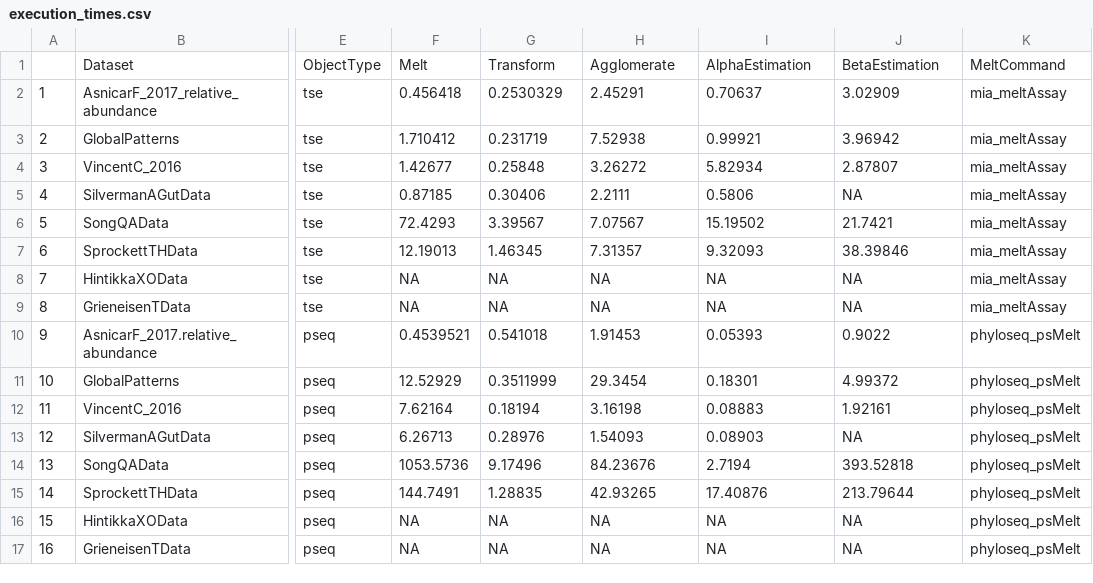
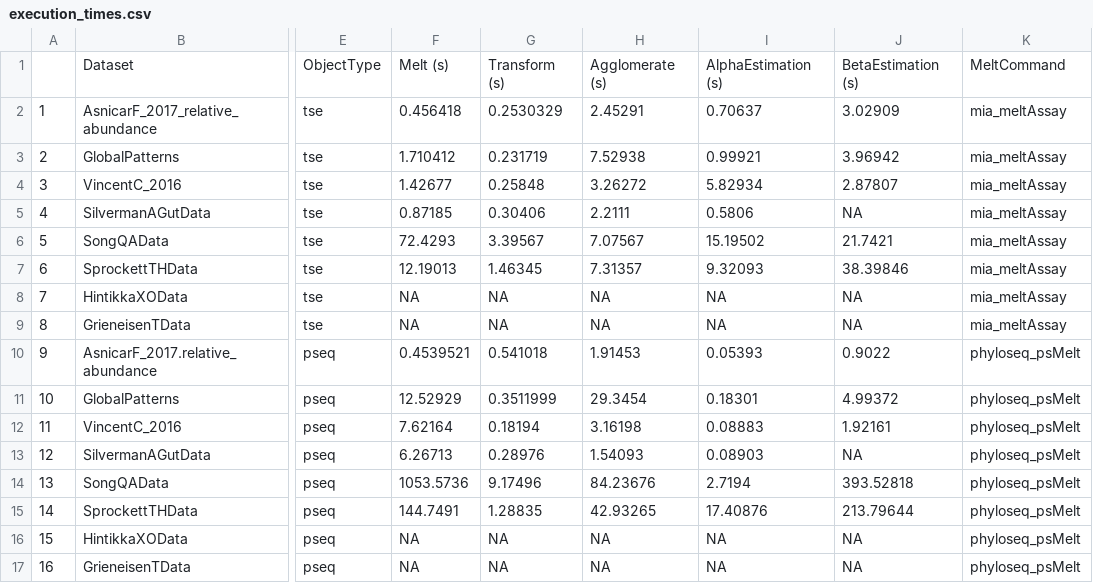
Before and after one commit to microbiome/OMA, a CSV file: data/execution_times.csv, drawn as a sheet; only a part is shown, gaps mark what is left out; the diff names each change by its address in the sheet, - before the commit and + after, or states it on an @@ line.

Commit message:
Add units

```diff
--- a/data/execution_times.csv
+++ b/data/execution_times.csv
-F1: Melt
+F1: Melt (s)
-G1: Transform
+G1: Transform (s)
-H1: Agglomerate
+H1: Agglomerate (s)
-I1: AlphaEstimation
+I1: AlphaEstimation (s)
-J1: BetaEstimation
+J1: BetaEstimation (s)
```
